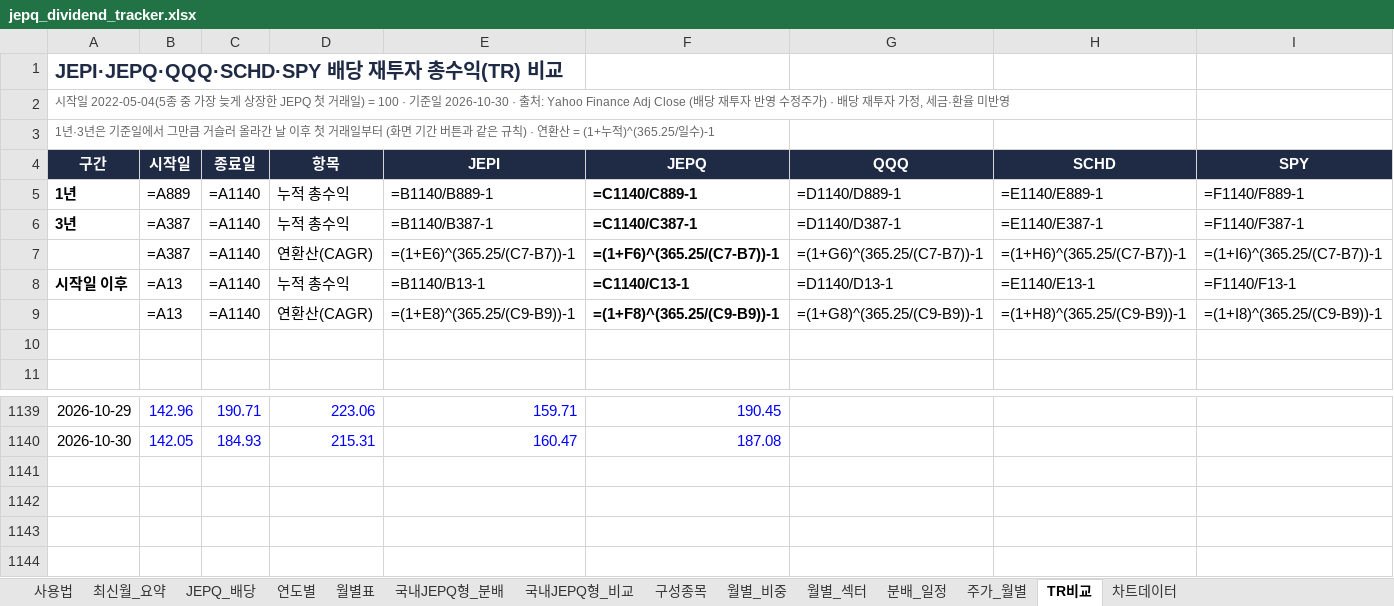
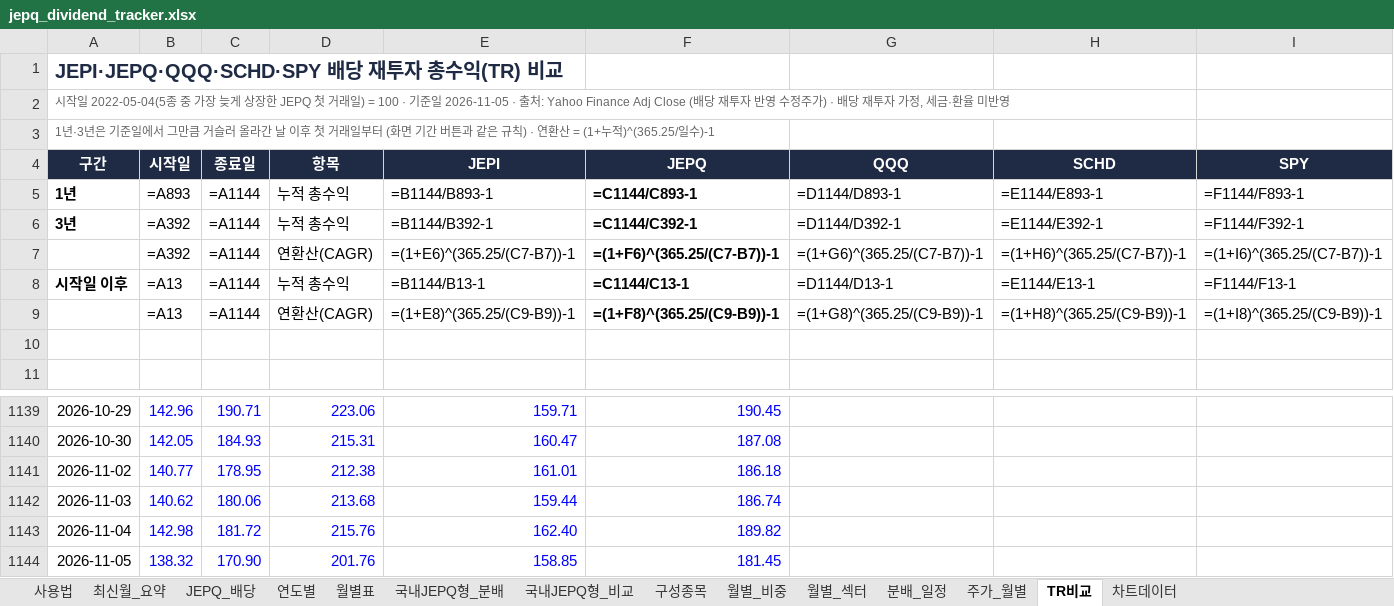
Before and after one commit to ttokjaeTV/jepq-tracker, an Excel workbook: downloads/jepq_dividend_tracker.xlsx, sheet TR비교, drawn as a sheet; only a part is shown, gaps mark what is left out; values as stored, in another font and other column widths than the file's, no borders; formulas without a stored value are shown as written; charts and pictures not drawn; the diff names each change by its address in the sheet, - before the commit and + after, or states it on an @@ line.

```diff
--- a/downloads/jepq_dividend_tracker.xlsx (sheet TR비교)
+++ b/downloads/jepq_dividend_tracker.xlsx (sheet TR비교)
-A2 (구간): …기준일 2026-10-30 · 출처:…
+A2 (구간): …기준일 2026-11-05 · 출처:…
-B5 (시작일): =A889
+B5 (시작일): =A893
-C5:C9 (종료일): =A1140
+C5:C9 (종료일): =A1144
-E5 (JEPI): =B1140/B889-1
+E5 (JEPI): =B1144/B893-1
-F5 (JEPQ): =C1140/C889-1
+F5 (JEPQ): =C1144/C893-1
-G5 (QQQ): =D1140/D889-1
+G5 (QQQ): =D1144/D893-1
-H5 (SCHD): =E1140/E889-1
+H5 (SCHD): =E1144/E893-1
-I5 (SPY): =F1140/F889-1
+I5 (SPY): =F1144/F893-1
-B6:B7 (시작일): =A387
+B6:B7 (시작일): =A392
-E6 (JEPI): =B1140/B387-1
+E6 (JEPI): =B1144/B392-1
-F6 (JEPQ): =C1140/C387-1
+F6 (JEPQ): =C1144/C392-1
-G6 (QQQ): =D1140/D387-1
+G6 (QQQ): =D1144/D392-1
-H6 (SCHD): =E1140/E387-1
+H6 (SCHD): =E1144/E392-1
-I6 (SPY): =F1140/F387-1
+I6 (SPY): =F1144/F392-1
-E8 (JEPI): =B1140/B13-1
+E8 (JEPI): =B1144/B13-1
-F8 (JEPQ): =C1140/C13-1
+F8 (JEPQ): =C1144/C13-1
-G8 (QQQ): =D1140/D13-1
+G8 (QQQ): =D1144/D13-1
-H8 (SCHD): =E1140/E13-1
+H8 (SCHD): =E1144/E13-1
-I8 (SPY): =F1140/F13-1
+I8 (SPY): =F1144/F13-1
+row 1141: 2026-11-02 | 140.77 | 178.95 | 212.38 | 161.01 | 186.18
+row 1142: 2026-11-03 | 140.62 | 180.06 | 213.68 | 159.44 | 186.74
+row 1143: 2026-11-04 | 142.98 | 181.72 | 215.76 | 162.40 | 189.82
+row 1144: 2026-11-05 | 138.32 | 170.90 | 201.76 | 158.85 | 181.45
```
Also changed, not shown: sheet 주가_월별, sheet 사용법, sheet JEPQ_배당, charts or pictures, 4 other files.
